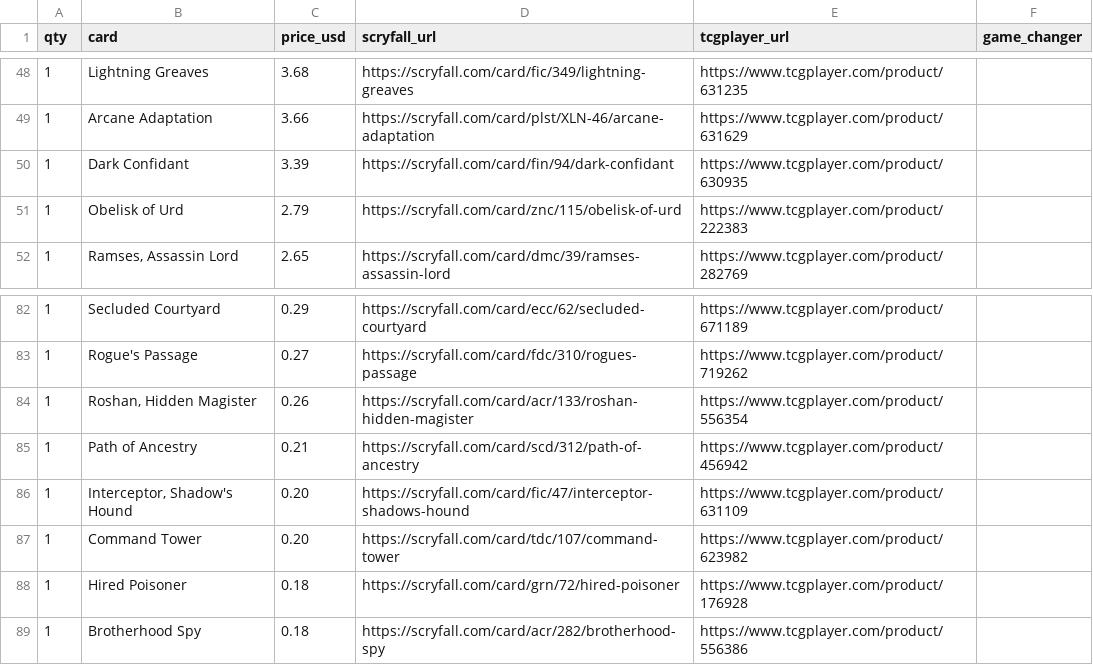
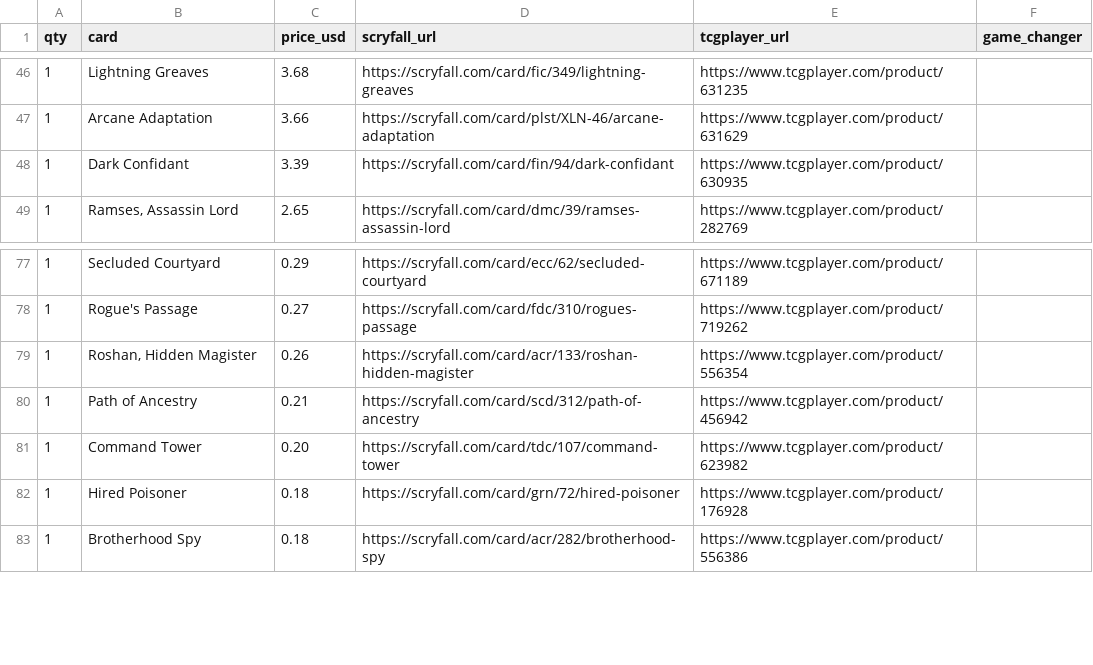
Before and after one commit to mkth0p/mtgpractice, a CSV file: research/etrata-theft-aggro/local/prices-heist-closer.csv, drawn as a sheet; only a part is shown, gaps mark what is left out; the diff covers the shown part only.

```diff
--- a/research/etrata-theft-aggro/local/prices-heist-closer.csv
+++ b/research/etrata-theft-aggro/local/prices-heist-closer.csv
@@ -50,3 +48,2 @@ qty,card,price_usd,scryfall_url,tcgplayer_url,game_changer
 1,Dark Confidant,3.39,https://scryfall.com/card/fin/94/dark-confidant,https://www.tcgplayer.com/product/630935,
-1,Obelisk of Urd,2.79,https://scryfall.com/card/znc/115/obelisk-of-urd,https://www.tcgplayer.com/product/222383,
 1,"Ramses, Assassin Lord",2.65,https://scryfall.com/card/dmc/39/ramses-assassin-lord,https://www.tcgplayer.com/product/282769,
@@ -85,3 +80,2 @@ qty,card,price_usd,scryfall_url,tcgplayer_url,game_changer
 1,Path of Ancestry,0.21,https://scryfall.com/card/scd/312/path-of-ancestry,https://www.tcgplayer.com/product/456942,
-1,"Interceptor, Shadow's Hound",0.20,https://scryfall.com/card/fic/47/interceptor-shadows-hound,https://www.tcgplayer.com/product/631109,
 1,Command Tower,0.20,https://scryfall.com/card/tdc/107/command-tower,https://www.tcgplayer.com/product/623982,
```
Also changed, not shown: 7 added rows and 5 removed rows elsewhere in this file, research/etrata-theft-aggro/local/prices-heist-snowball.csv, 9 other files.
